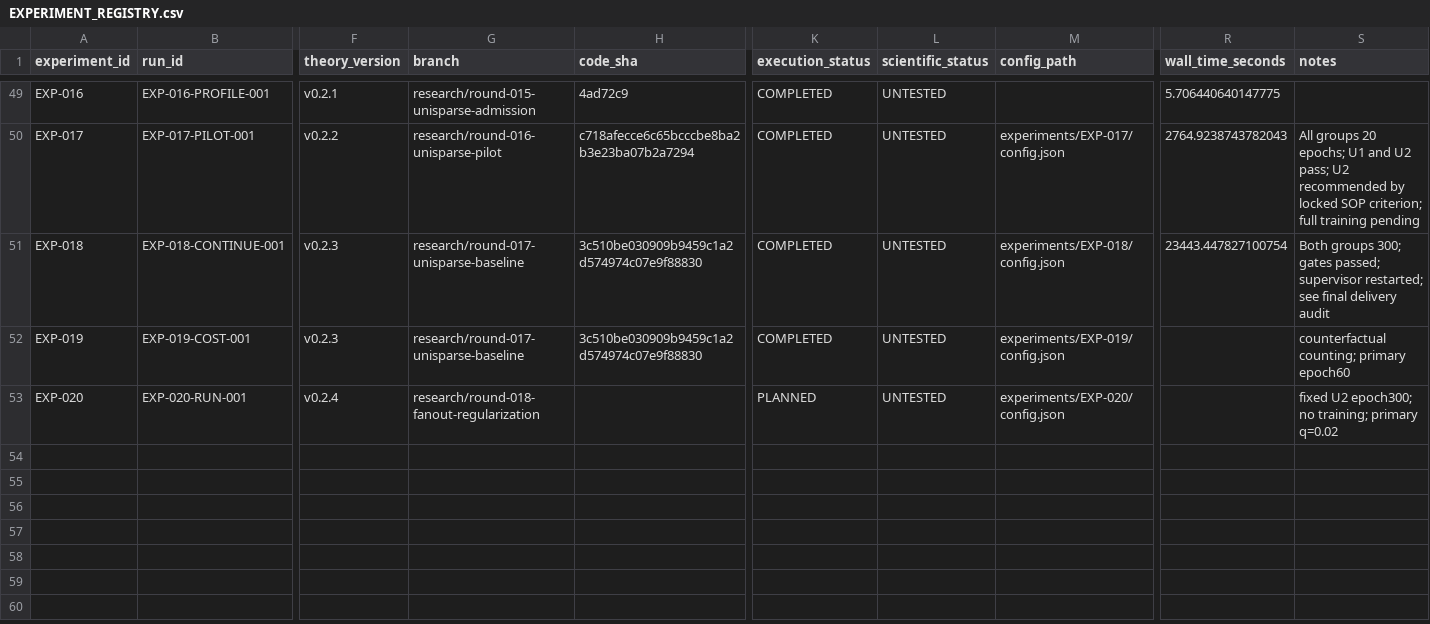
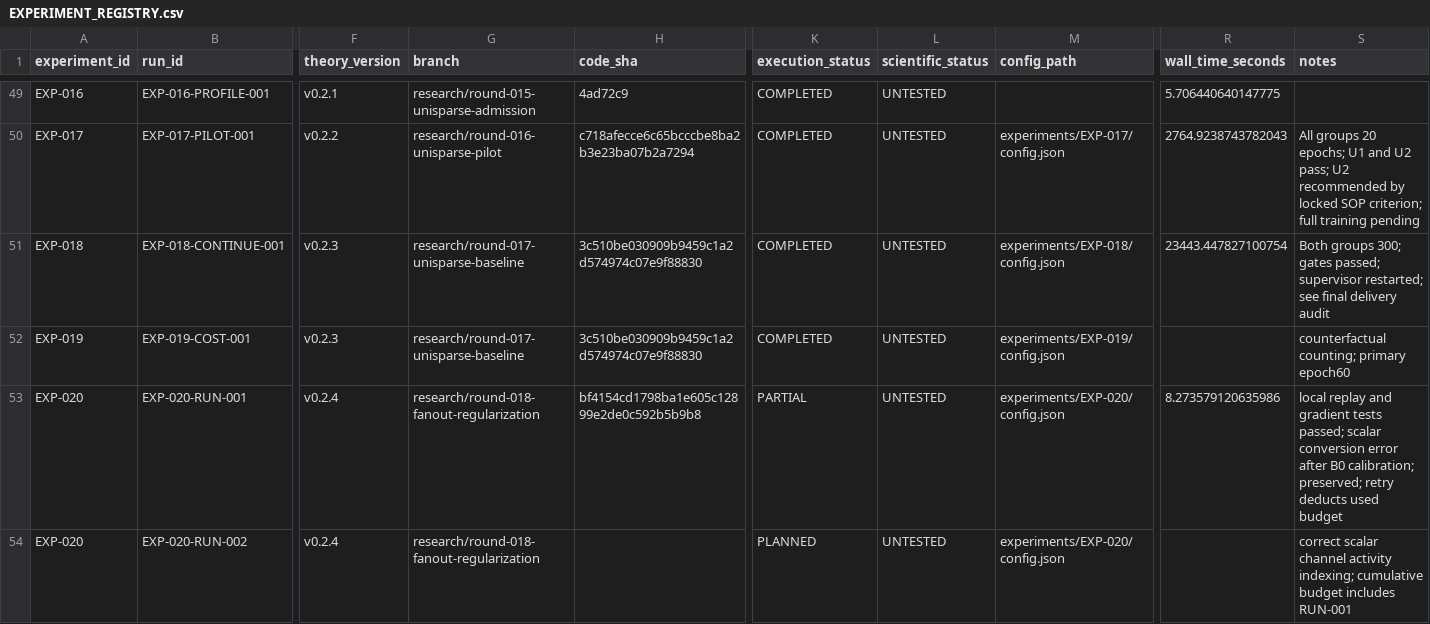
Before and after one commit to corex197-pixel/SNN-AP-Research, a CSV file: research/EXPERIMENT_REGISTRY.csv, drawn as a sheet; only a part is shown, gaps mark what is left out; rows hold the shown columns only; the diff names each change by its address in the sheet, - before the commit and + after, or states it on an @@ line.

Commit message:
fix(EXP-020): preserve interrupted run and correct channel reporting

```diff
--- a/research/EXPERIMENT_REGISTRY.csv
+++ b/research/EXPERIMENT_REGISTRY.csv
-H53 (code_sha): (empty)
+H53 (code_sha): bf4154cd1798ba1e605c12899e2de0c592b5b9b8
-K53 (execution_status): PLANNED
+K53 (execution_status): PARTIAL
-R53 (wall_time_seconds): (empty)
+R53 (wall_time_seconds): 8.273579120635986
-S53 (notes): fixed U2 epoch300; no training; primary q=0.02
+S53 (notes): local replay and gradient tests passed; scalar conversion error after B0 calibration; preserved; retry deducts used budget
+row 54: EXP-020 | EXP-020-RUN-002 | v0.2.4 | research/round-018-fanout-regularization |  | PLANNED | UNTESTED | experiments/EXP-020/config.json |  | correct scalar channel activity indexing; cumulative budget includes RUN-001
```
Also changed, not shown: 13 other files.
